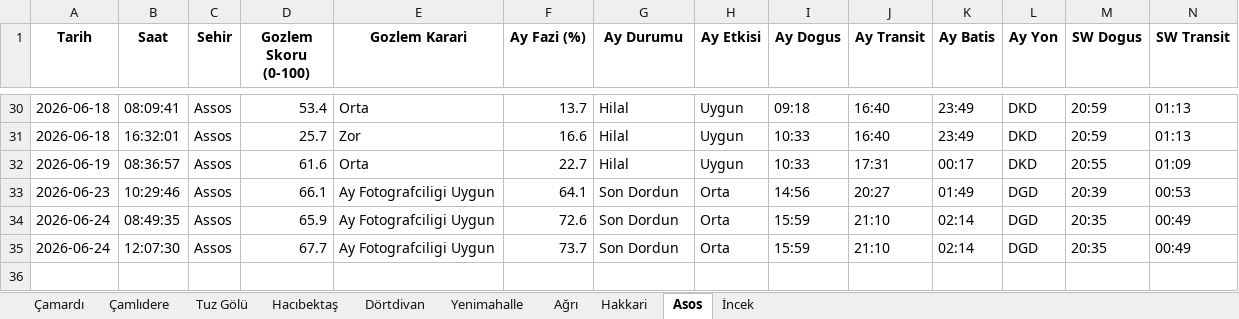
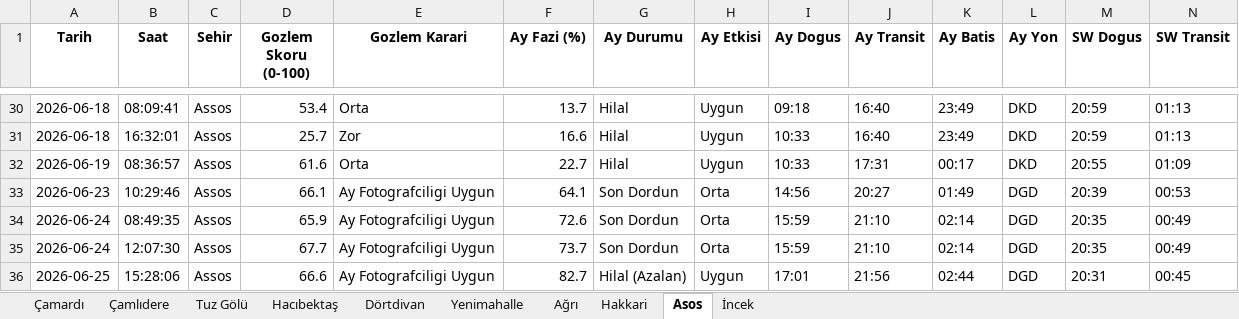
Before and after one commit to muhdogan-max/astro-gozlem, an Excel workbook: HavaTakip/astro_gozlem_verileri.xlsx, sheet Asos, drawn as a sheet; only a part is shown, gaps mark what is left out; values as stored, in another font and other column widths than the file's, no borders; rows hold the shown columns only; the diff names each change by its address in the sheet, - before the commit and + after, or states it on an @@ line.

```diff
--- a/HavaTakip/astro_gozlem_verileri.xlsx (sheet Asos)
+++ b/HavaTakip/astro_gozlem_verileri.xlsx (sheet Asos)
+row 36: 2026-06-25 | 15:28:06 | Assos | 66.6 | Ay Fotografciligi Uygun | 82.7 | Hilal (Azalan) | Uygun | 17:01 | 21:56 | 02:44 | DGD | 20:31 | 00:45
```
Also changed, not shown: sheet Dörtdivan, sheet Hakkari, sheet Ağrı, sheet İncek, sheet Çamlıdere, sheet Çamardı, 3 more sheets.
